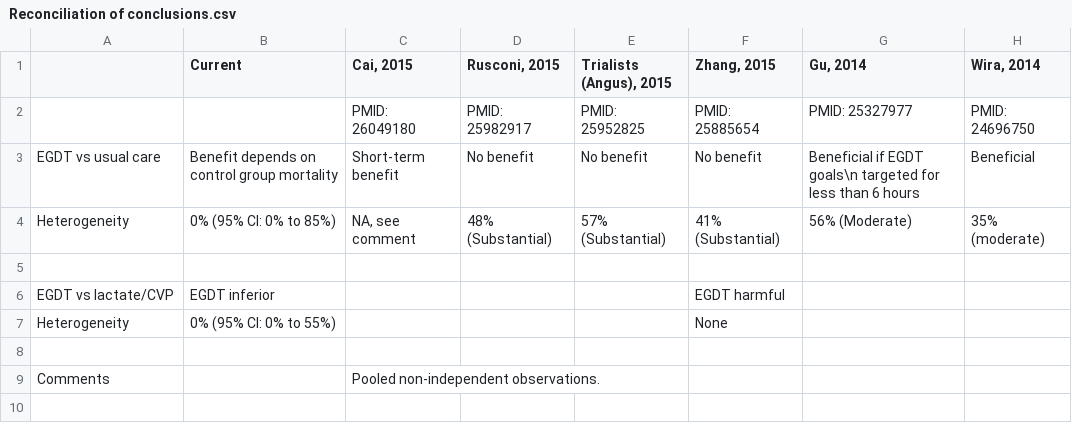
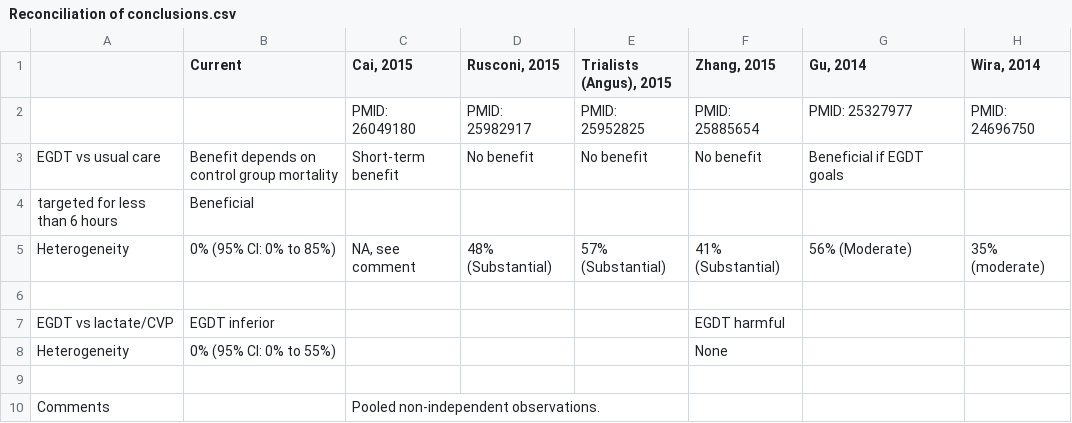
Before and after one commit to openMetaAnalysis/Early-goal-directed-therapy-for-septic-shock, a CSV file: reconciliation-tables/Reconciliation of conclusions.csv, drawn as a sheet.

Commit message:
Update Reconciliation of conclusions.csv

```diff
--- a/reconciliation-tables/Reconciliation of conclusions.csv
+++ b/reconciliation-tables/Reconciliation of conclusions.csv
@@ -2,3 +2,4 @@
 ,,PMID: 26049180,PMID: 25982917,PMID: 25952825,PMID: 25885654,PMID: 25327977,PMID: 24696750
-EGDT vs usual care,Benefit depends on control group mortality,Short-term benefit,No benefit,No benefit,No benefit,Beneficial if EGDT goals\n targeted for less than 6 hours,Beneficial
+EGDT vs usual care,Benefit depends on control group mortality,Short-term benefit,No benefit,No benefit,No benefit,Beneficial if EGDT goals
+targeted for less than 6 hours,Beneficial
 Heterogeneity, 0% (95% CI: 0% to 85%),"NA, see comment", 48% (Substantial),57% (Substantial), 41% (Substantial),56% (Moderate),35% (moderate)
```
